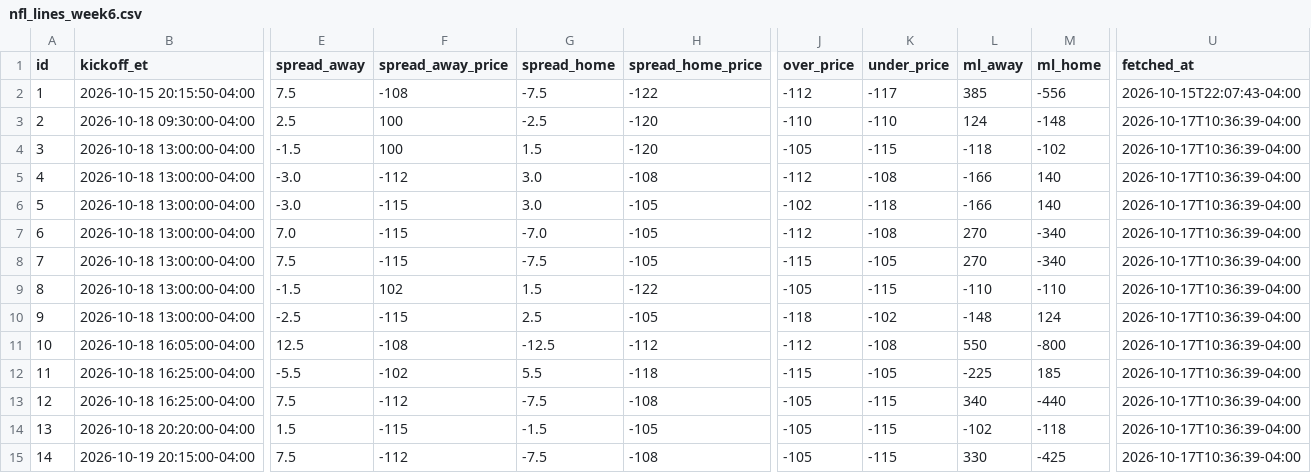
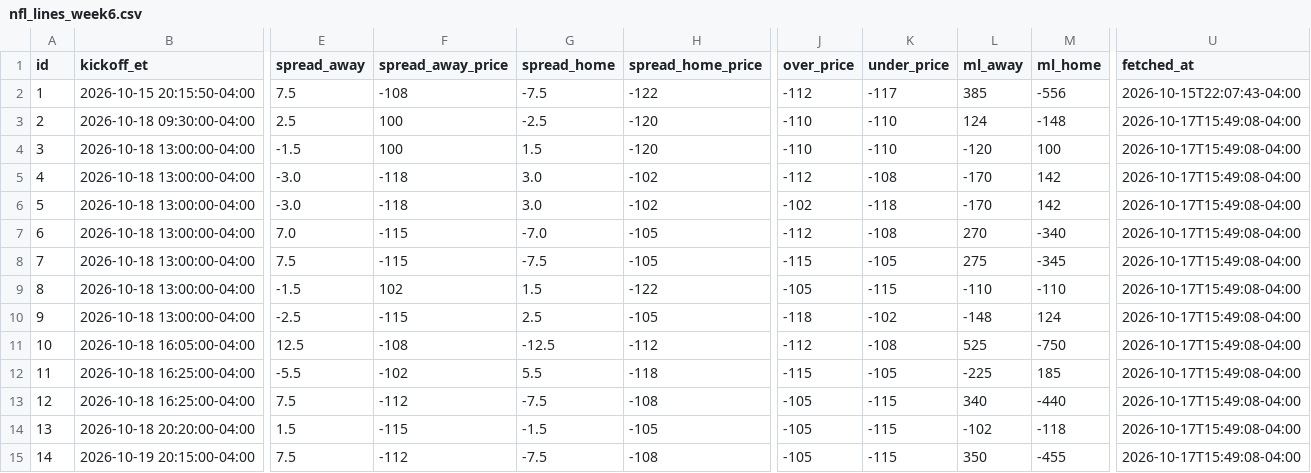
Before and after one commit to jolsufka/nfl_spread_league, a CSV file: lines/nfl_lines_week6.csv, drawn as a sheet; only a part is shown, gaps mark what is left out; the diff names each change by its address in the sheet, - before the commit and + after, or states it on an @@ line.

Commit message:
deploy: c9d54c323b2b7fcd4ea092af77282b09448f09e9

```diff
--- a/lines/nfl_lines_week6.csv
+++ b/lines/nfl_lines_week6.csv
-U3:U15 (fetched_at): 2026-10-17T10:36:39-04:00
+U3:U15 (fetched_at): 2026-10-17T15:49:08-04:00
-J4 (over_price): -105
+J4 (over_price): -110
-K4 (under_price): -115
+K4 (under_price): -110
-L4 (ml_away): -118
+L4 (ml_away): -120
-M4 (ml_home): -102
+M4 (ml_home): 100
-F5 (spread_away_price): -112
+F5 (spread_away_price): -118
-H5 (spread_home_price): -108
+H5 (spread_home_price): -102
-L5:L6 (ml_away): -166
+L5:L6 (ml_away): -170
-M5:M6 (ml_home): 140
+M5:M6 (ml_home): 142
-F6 (spread_away_price): -115
+F6 (spread_away_price): -118
-H6 (spread_home_price): -105
+H6 (spread_home_price): -102
-L8 (ml_away): 270
+L8 (ml_away): 275
-M8 (ml_home): -340
+M8 (ml_home): -345
-L11 (ml_away): 550
+L11 (ml_away): 525
-M11 (ml_home): -800
+M11 (ml_home): -750
-L15 (ml_away): 330
+L15 (ml_away): 350
-M15 (ml_home): -425
+M15 (ml_home): -455
```
